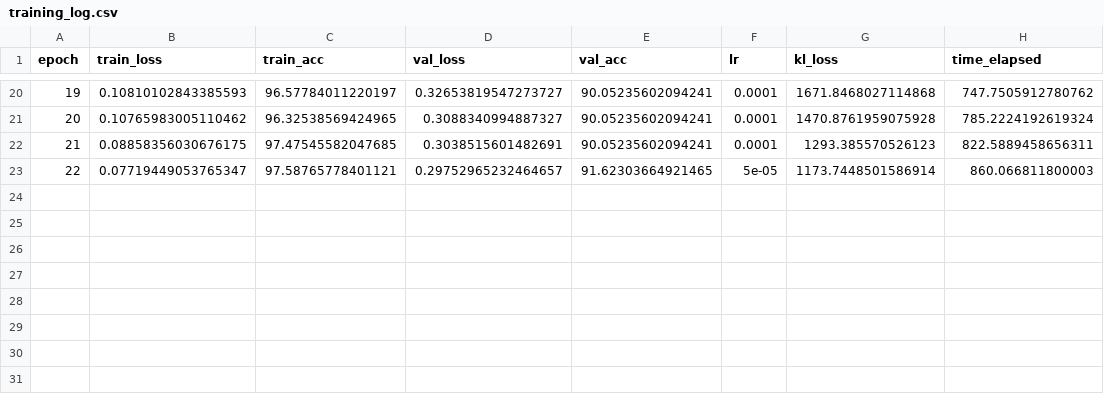
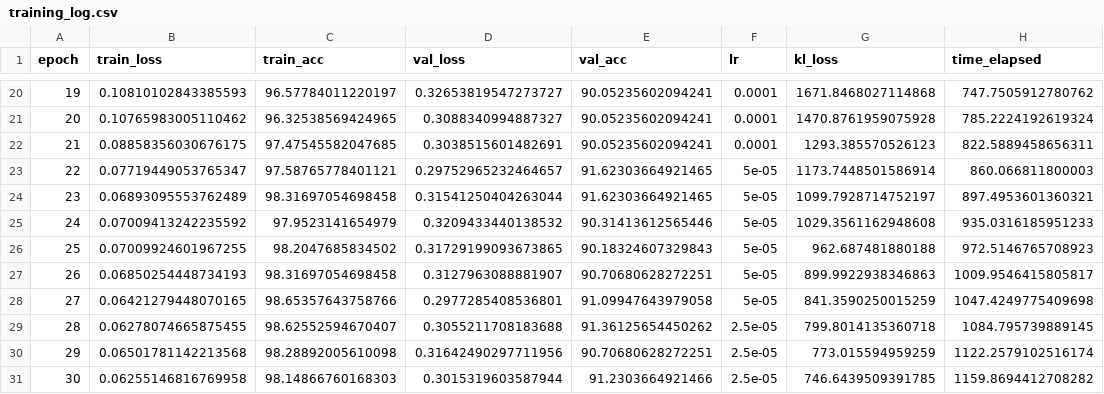
Before and after one commit to BarbaraLol/PML_exam_Loletti, a CSV file: CNN_BNN_final_no_augmentation/results/20sec_chunks/training_log.csv, drawn as a sheet; only a part is shown, gaps mark what is left out.

Commit message:
some trainings' results

```diff
--- a/CNN_BNN_final_no_augmentation/results/20sec_chunks/training_log.csv
+++ b/CNN_BNN_final_no_augmentation/results/20sec_chunks/training_log.csv
@@ -23 +23,9 @@ epoch,train_loss,train_acc,val_loss,val_acc,lr,kl_loss,time_elapsed
 22,0.07719449053765347,97.58765778401121,0.29752965232464657,91.62303664921465,5e-05,1173.7448501586914,860.066811800003
+23,0.06893095553762489,98.31697054698458,0.31541250404263044,91.62303664921465,5e-05,1099.7928714752197,897.4953601360321
+24,0.07009413242235592,97.9523141654979,0.3209433440138532,90.31413612565446,5e-05,1029.3561162948608,935.0316185951233
+25,0.07009924601967255,98.2047685834502,0.31729199093673865,90.18324607329843,5e-05,962.687481880188,972.5146765708923
+26,0.06850254448734193,98.31697054698458,0.3127963088881907,90.70680628272251,5e-05,899.9922938346863,1009.9546415805817
+27,0.06421279448070165,98.65357643758766,0.2977285408536801,91.09947643979058,5e-05,841.3590250015259,1047.4249775409698
+28,0.06278074665875455,98.62552594670407,0.3055211708183688,91.36125654450262,2.5e-05,799.8014135360718,1084.795739889145
+29,0.06501781142213568,98.28892005610098,0.31642490297711956,90.70680628272251,2.5e-05,773.015594959259,1122.2579102516174
+30,0.06255146816769958,98.14866760168303,0.3015319603587944,91.2303664921466,2.5e-05,746.6439509391785,1159.8694412708282
```
Also changed, not shown: 33 other files.
